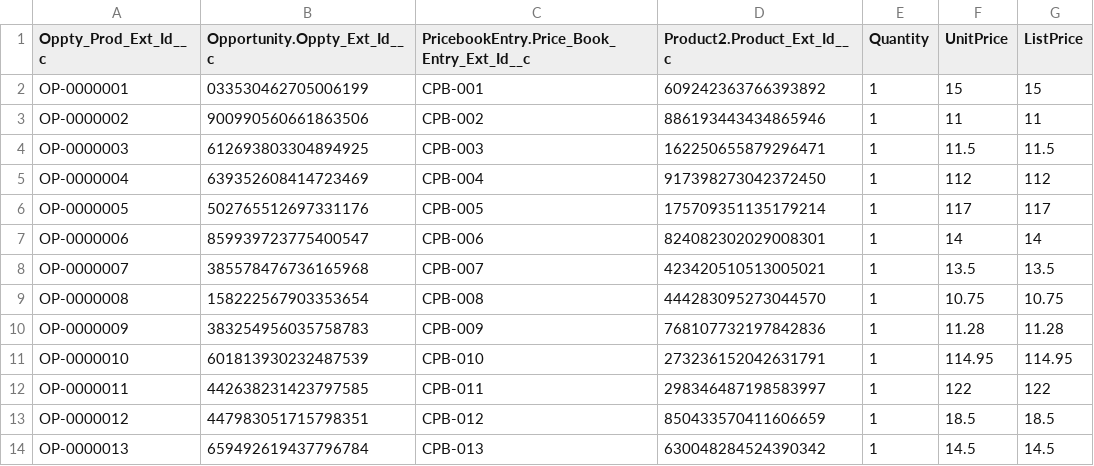
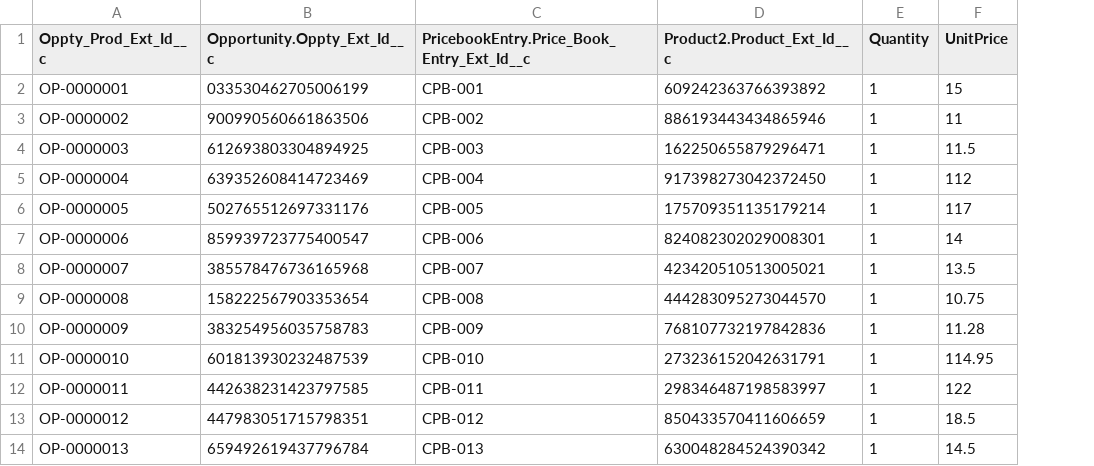
Before and after one commit to CopadoSolutions/CopadoTrails, a CSV file: ADD_8_OpportunityLineItem.csv, drawn as a sheet; only a part is shown; the diff names each change by its address in the sheet, - before the commit and + after, or states it on an @@ line.

Commit message:
ADD Trial - Mock Opportunity Product Data

```diff
--- a/ADD_8_OpportunityLineItem.csv
+++ b/ADD_8_OpportunityLineItem.csv
-column G (ListPrice), rows 2-14: 15 | 11 | 11.5 | 112 | 117 | 14 | 13.5 | 10.75 | 11.28 | 114.95 | 122 | 18.5 | 14.5
```
